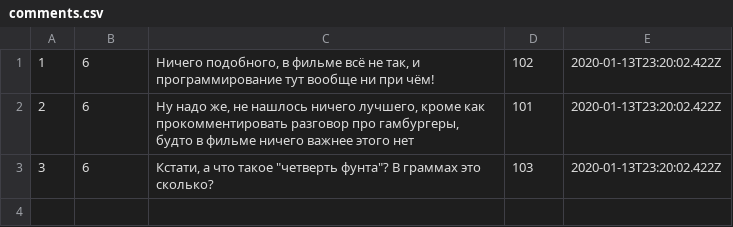
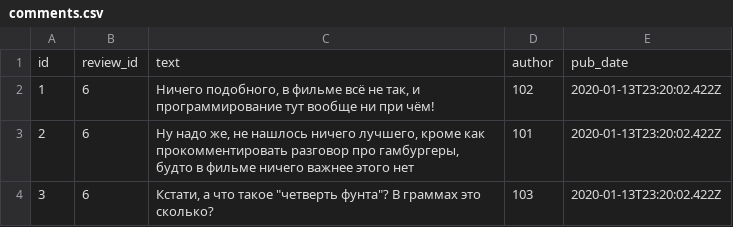
Before and after one commit to maximov-569/api_yamdb, a CSV file: api_yamdb/static/data/comments.csv, drawn as a sheet.

```diff
--- a/api_yamdb/static/data/comments.csv
+++ b/api_yamdb/static/data/comments.csv
@@ -1 +1,2 @@
+id,review_id,text,author,pub_date
 1,6,"Ничего подобного, в фильме всё не так, и программирование тут вообще ни при чём!",102,2020-01-13T23:20:02.422Z
```
Also changed, not shown: 14 other files.
